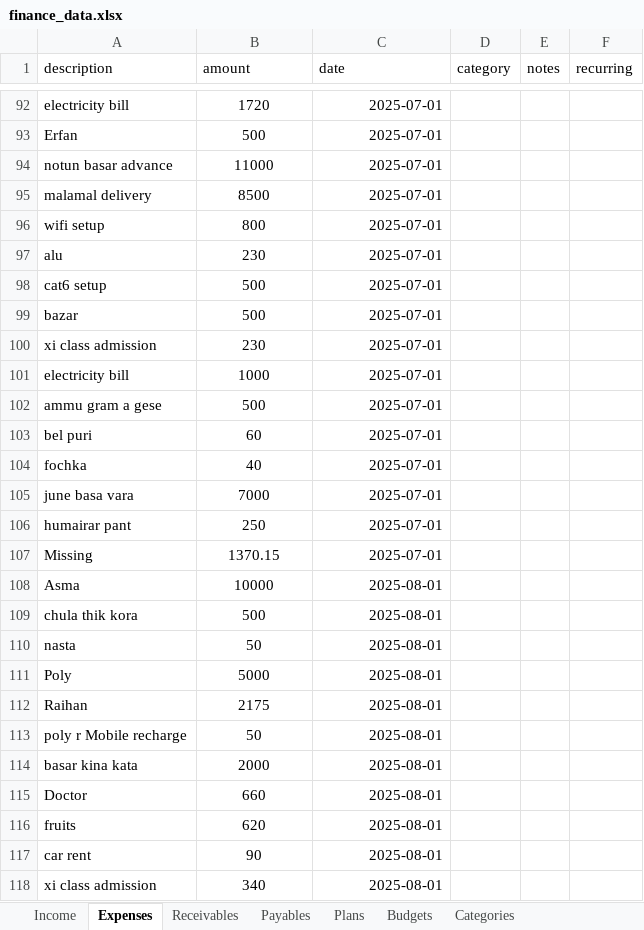
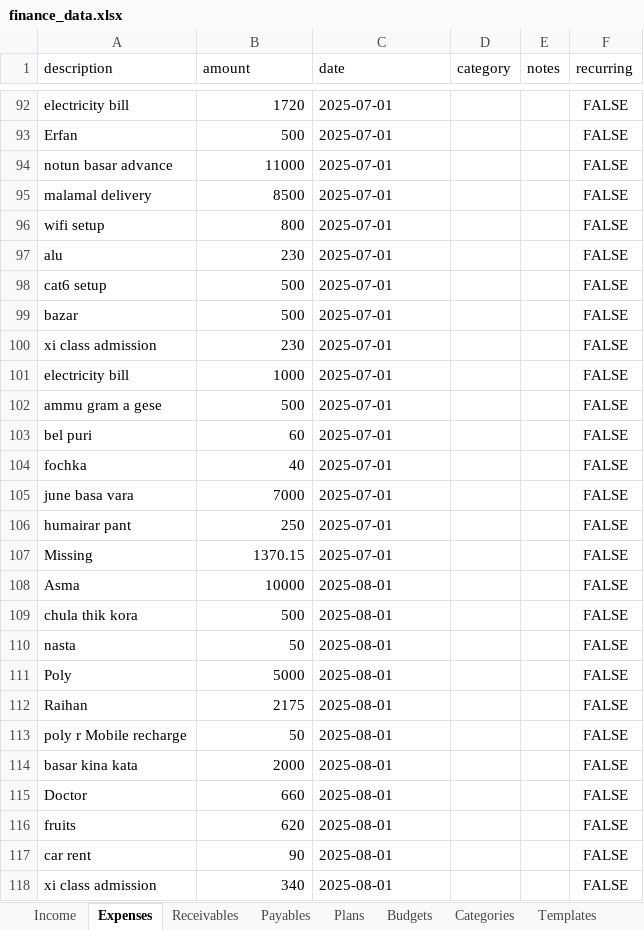
Before and after one commit to RaddN/finance-manager, an Excel workbook: finance_data.xlsx, sheet Expenses, drawn as a sheet; only a part is shown, gaps mark what is left out; values as stored, in another font and other column widths than the file's, no borders; the diff covers the shown part only; the diff names each change by its address in the sheet, - before the commit and + after, or states it on an @@ line.

```diff
--- a/finance_data.xlsx (sheet Expenses)
+++ b/finance_data.xlsx (sheet Expenses)
+sheet tab: Templates
-B92:B118 alignment: center
+B92:B118 alignment: right
-C92:C118 alignment: right
+C92:C118 alignment: left
-F92:F118 (recurring): (empty)
+F92:F118 (recurring): FALSE
```
Also changed, not shown: 193 edited cells and cell formats elsewhere in this sheet, sheet Income, sheet Budgets, other sheet tabs, formulas that keep their value, 1 other file.
